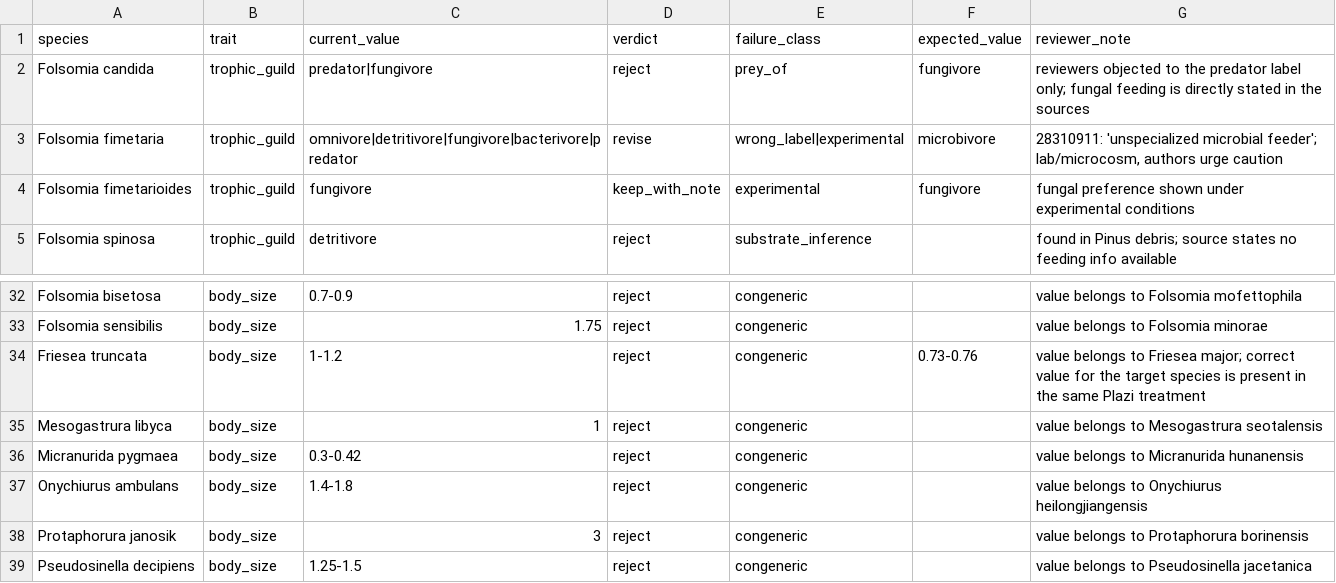
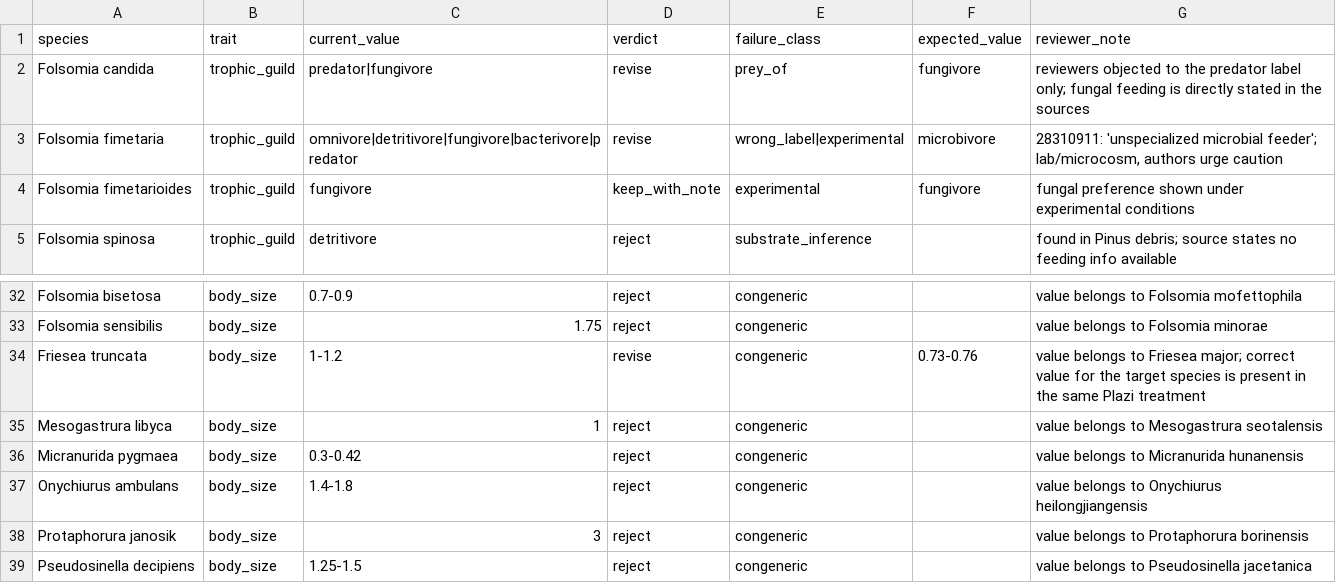
Before and after one commit to ecsltae/collembola-trait-mining, a CSV file: review_adjudication_2026-09.csv, drawn as a sheet; only a part is shown, gaps mark what is left out.

Commit message:
Reclassify two adjudication rows from reject to revise
Both carry a non-empty expected value, meaning the reviewers objected to the
label rather than to there being a value at all. Scoring them as rejections
counted a corrected label as an error.

```diff
--- a/review_adjudication_2026-09.csv
+++ b/review_adjudication_2026-09.csv
@@ -1,3 +1,3 @@
 species,trait,current_value,verdict,failure_class,expected_value,reviewer_note
-Folsomia candida,trophic_guild,predator|fungivore,reject,prey_of,fungivore,reviewers objected to the predator label only; fungal feeding is directly stated in the sources
+Folsomia candida,trophic_guild,predator|fungivore,revise,prey_of,fungivore,reviewers objected to the predator label only; fungal feeding is directly stated in the sources
 Folsomia fimetaria,trophic_guild,omnivore|detritivore|fungivore|bacterivore|predator,revise,wrong_label|experimental,microbivore,"28310911: 'unspecialized microbial feeder'; lab/microcosm, authors urge caution"
@@ -33,3 +33,3 @@ Folsomia bisetosa,body_size,0.7-0.9,reject,congeneric,,value belongs to Folsomia
 Folsomia sensibilis,body_size,1.75,reject,congeneric,,value belongs to Folsomia minorae
-Friesea truncata,body_size,1-1.2,reject,congeneric,0.73-0.76,value belongs to Friesea major; correct value for the target species is present in the same Plazi treatment
+Friesea truncata,body_size,1-1.2,revise,congeneric,0.73-0.76,value belongs to Friesea major; correct value for the target species is present in the same Plazi treatment
 Mesogastrura libyca,body_size,1,reject,congeneric,,value belongs to Mesogastrura seotalensis
```
